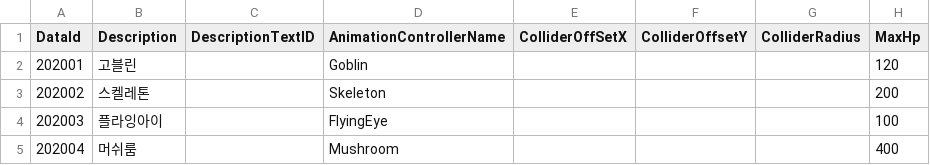
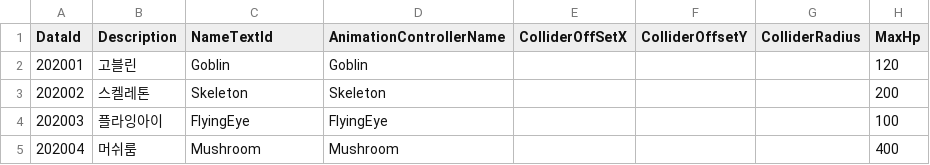
Before and after one commit to hooony1324/rpg2.5d_unity, a CSV file: rpg2.5d/Assets/@Resources/Data/ExcelData/MonsterData.csv, drawn as a sheet; only a part is shown; the diff names each change by its address in the sheet, - before the commit and + after, or states it on an @@ line.

```diff
--- a/rpg2.5d/Assets/@Resources/Data/ExcelData/MonsterData.csv
+++ b/rpg2.5d/Assets/@Resources/Data/ExcelData/MonsterData.csv
-C1: DescriptionTextID
+C1: NameTextId
-C2 (NameTextId): (empty)
+C2 (NameTextId): Goblin
-C3 (NameTextId): (empty)
+C3 (NameTextId): Skeleton
-C4 (NameTextId): (empty)
+C4 (NameTextId): FlyingEye
-C5 (NameTextId): (empty)
+C5 (NameTextId): Mushroom
```
Also changed, not shown: rpg2.5d/Assets/@Resources/Data/ExcelData/EffectData.csv, rpg2.5d/Assets/@Resources/Data/ExcelData/Item_ConsumableData.csv, 33 other files.
